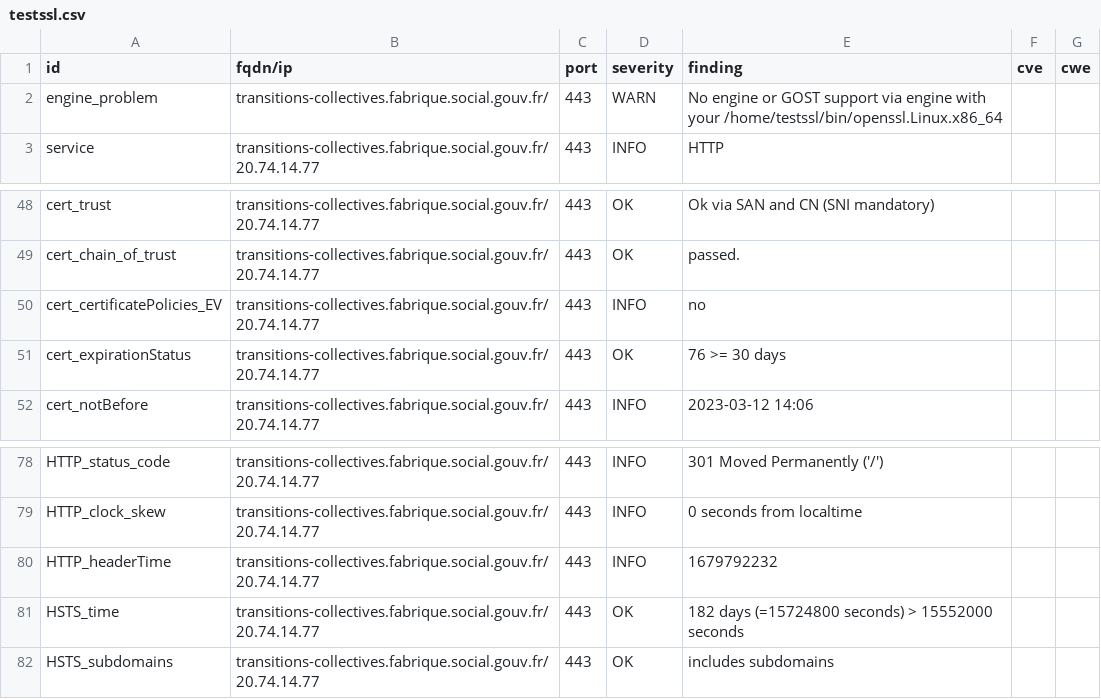
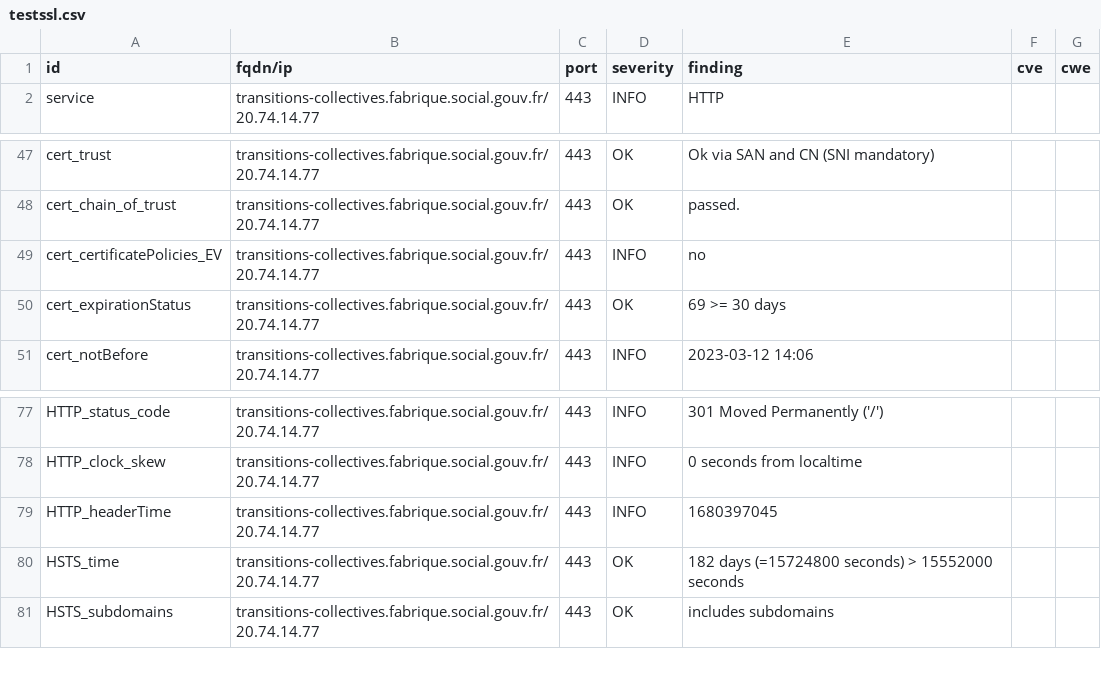
Before and after one commit to ClementNumericite/dashlord, a CSV file: results/aHR0cHM6Ly90cmFuc2l0aW9ucy1jb2xsZWN0aXZlcy5mYWJyaXF1ZS5zb2NpYWwuZ291di5mcg==/testssl.csv, drawn as a sheet; only a part is shown, gaps mark what is left out.

Commit message:
update: https://transitions-collectives.fabrique.social.gouv.fr

```diff
--- a/results/aHR0cHM6Ly90cmFuc2l0aW9ucy1jb2xsZWN0aXZlcy5mYWJyaXF1ZS5zb2NpYWwuZ291di5mcg==/testssl.csv
+++ b/results/aHR0cHM6Ly90cmFuc2l0aW9ucy1jb2xsZWN0aXZlcy5mYWJyaXF1ZS5zb2NpYWwuZ291di5mcg==/testssl.csv
@@ -1,3 +1,2 @@
 "id","fqdn/ip","port","severity","finding","cve","cwe"
-"engine_problem","transitions-collectives.fabrique.social.gouv.fr/","443","WARN","No engine or GOST support via engine with your /home/testssl/bin/openssl.Linux.x86_64","",""
 "service","transitions-collectives.fabrique.social.gouv.fr/20.74.14.77","443","INFO","HTTP","",""
@@ -50,3 +49,3 @@
 "cert_certificatePolicies_EV","transitions-collectives.fabrique.social.gouv.fr/20.74.14.77","443","INFO","no","",""
-"cert_expirationStatus","transitions-collectives.fabrique.social.gouv.fr/20.74.14.77","443","OK","76 >= 30 days","",""
+"cert_expirationStatus","transitions-collectives.fabrique.social.gouv.fr/20.74.14.77","443","OK","69 >= 30 days","",""
 "cert_notBefore","transitions-collectives.fabrique.social.gouv.fr/20.74.14.77","443","INFO","2023-03-12 14:06","",""
@@ -79,3 +78,3 @@
 "HTTP_clock_skew","transitions-collectives.fabrique.social.gouv.fr/20.74.14.77","443","INFO","0 seconds from localtime","",""
-"HTTP_headerTime","transitions-collectives.fabrique.social.gouv.fr/20.74.14.77","443","INFO","1679792232","",""
+"HTTP_headerTime","transitions-collectives.fabrique.social.gouv.fr/20.74.14.77","443","INFO","1680397045","",""
 "HSTS_time","transitions-collectives.fabrique.social.gouv.fr/20.74.14.77","443","OK","182 days (=15724800 seconds) > 15552000 seconds","",""
```
Also changed, not shown: 12 other files.
